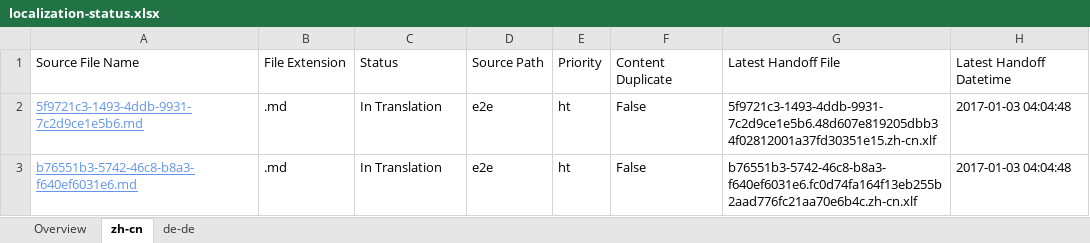
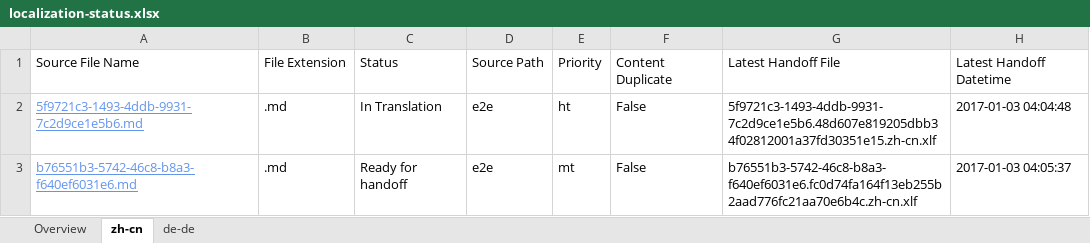
Before and after one commit to OpenLocalizationTestOrg/ol-test1-handback, an Excel workbook: ol-handback/OpenLocalizationTestOrg/ol-test1/ci/localization-status.xlsx, sheet zh-cn, drawn as a sheet; only a part is shown; values as stored, in another font and other column widths than the file's, no borders; table styles not drawn; the diff names each change by its address in the sheet, - before the commit and + after, or states it on an @@ line.

Commit message:
Generate Report for Handoff

```diff
--- a/ol-handback/OpenLocalizationTestOrg/ol-test1/ci/localization-status.xlsx (sheet zh-cn)
+++ b/ol-handback/OpenLocalizationTestOrg/ol-test1/ci/localization-status.xlsx (sheet zh-cn)
-C3: In Translation
+C3: Ready for handoff
-E3: ht
+E3: mt
-H3: 2017-01-03 04:04:48
+H3: 2017-01-03 04:05:37
```
Also changed, not shown: sheet Overview, sheet de-de.
